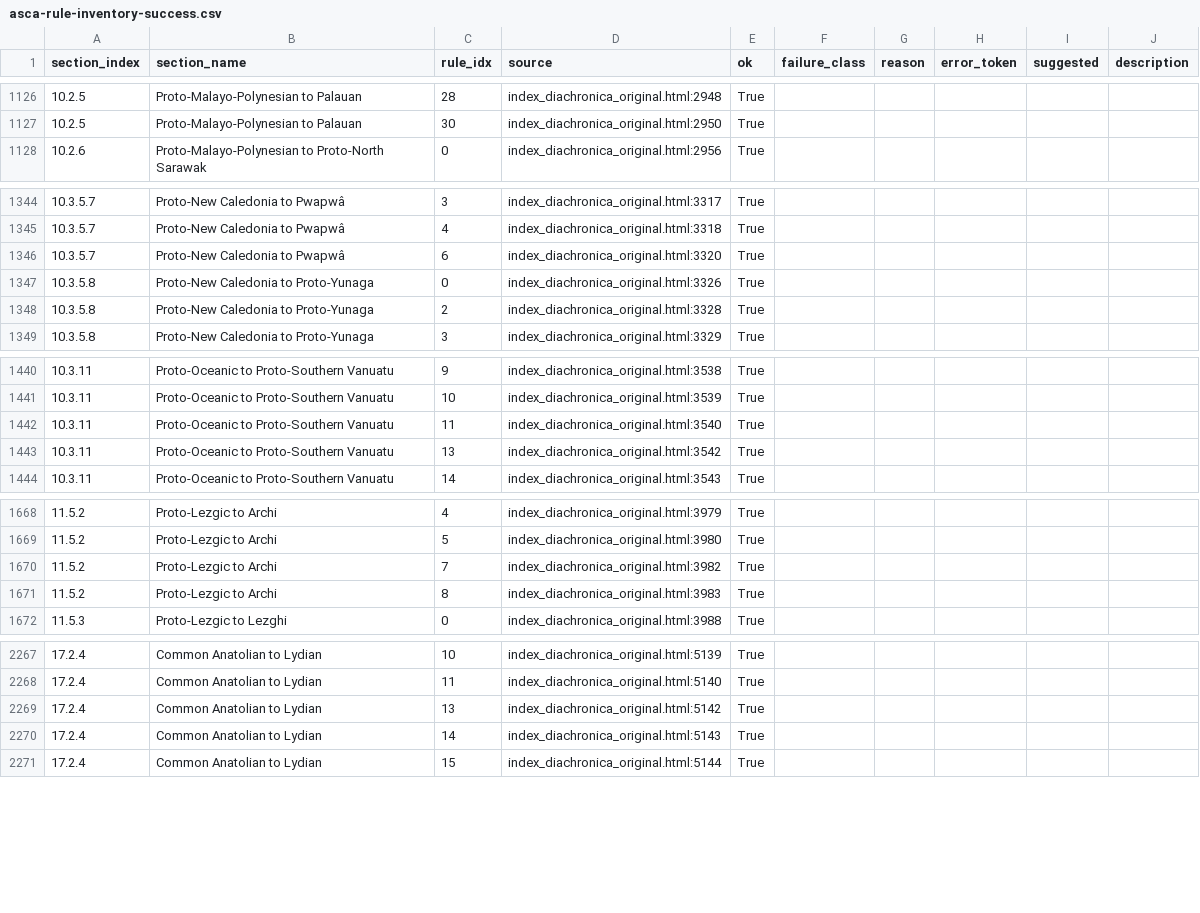
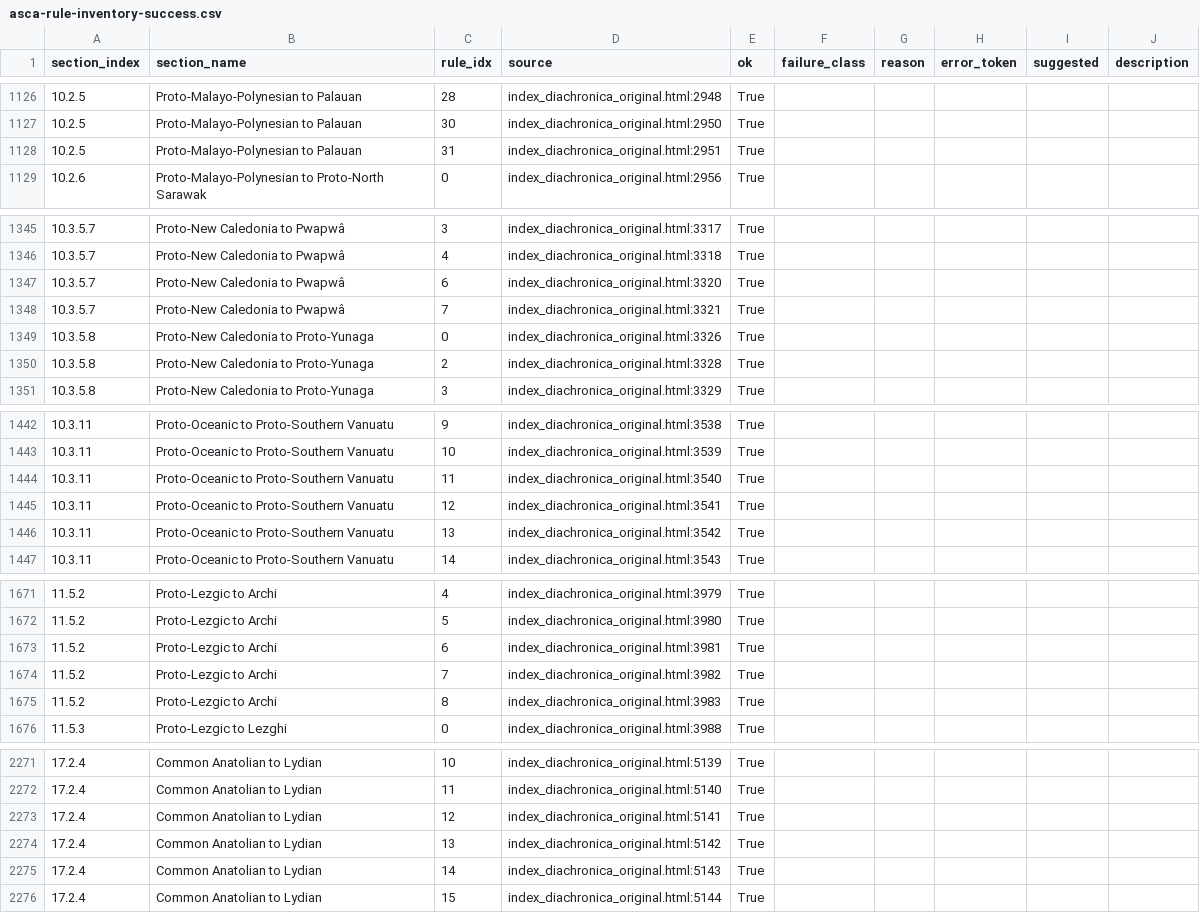
Before and after one commit to Pappa/conlanger, a CSV file: .scratch/cleaned-rule-corpus/inventory/asca-rule-inventory-success.csv, drawn as a sheet; only a part is shown, gaps mark what is left out; the diff covers the shown part only; the diff names each change by its address in the sheet, - before the commit and + after, or states it on an @@ line.

```diff
--- a/.scratch/cleaned-rule-corpus/inventory/asca-rule-inventory-success.csv
+++ b/.scratch/cleaned-rule-corpus/inventory/asca-rule-inventory-success.csv
+row 1128: 10.2.5 | Proto-Malayo-Polynesian to Palauan | 31 | index_diachronica_original.html:2951 | True
+row 1348: 10.3.5.7 | Proto-New Caledonia to Pwapwâ | 7 | index_diachronica_original.html:3321 | True
+row 1445: 10.3.11 | Proto-Oceanic to Proto-Southern Vanuatu | 12 | index_diachronica_original.html:3541 | True
+row 1673: 11.5.2 | Proto-Lezgic to Archi | 6 | index_diachronica_original.html:3981 | True
+row 2273: 17.2.4 | Common Anatolian to Lydian | 12 | index_diachronica_original.html:5141 | True
```
Also changed, not shown: 3 added rows elsewhere in this file, .scratch/cleaned-rule-corpus/inventory/asca-rule-inventory-changelog.csv, .scratch/cleaned-rule-corpus/inventory/asca-rule-inventory-error.csv, 5 other files.
